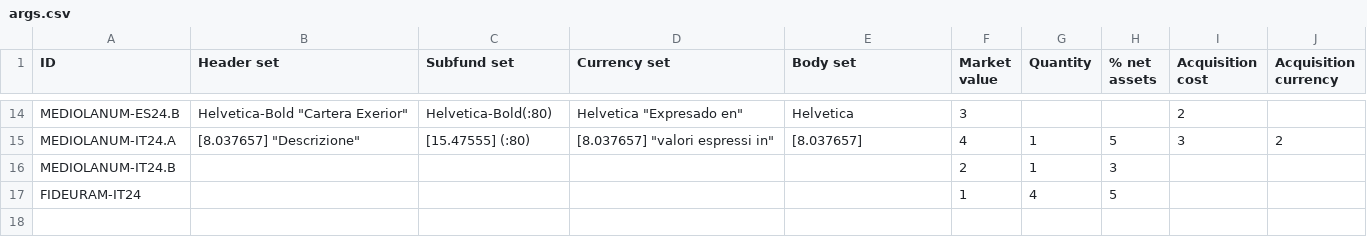
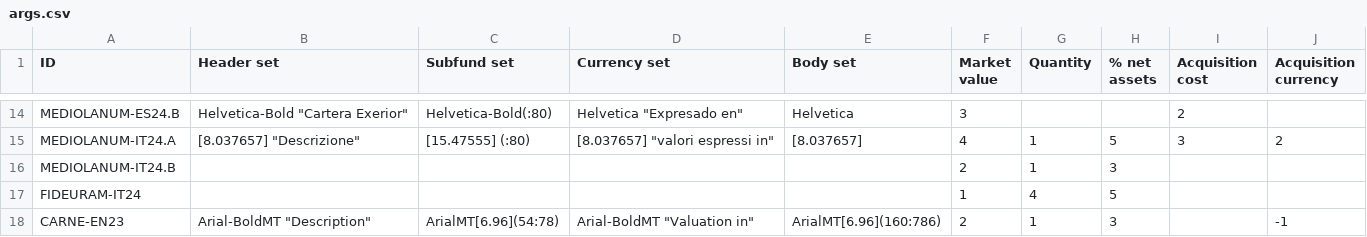
Before and after one commit to tvp-freeports/analysis_finance_reports, a CSV file: src/freeports_analysis/formats/algorithms/structured/args.csv, drawn as a sheet; only a part is shown, gaps mark what is left out; the diff names each change by its address in the sheet, - before the commit and + after, or states it on an @@ line.

Commit message:
added format

```diff
--- a/src/freeports_analysis/formats/algorithms/structured/args.csv
+++ b/src/freeports_analysis/formats/algorithms/structured/args.csv
+row 18: CARNE-EN23 | Arial-BoldMT "Description" | ArialMT[6.96](54:78) | Arial-BoldMT "Valuation in" | ArialMT[6.96](160:786) | 2 | 1 | 3 |  | -1
```
Also changed, not shown: src/freeports_analysis/data/companies.csv, src/freeports_analysis/data/company_to_list.csv, 6 other files.
